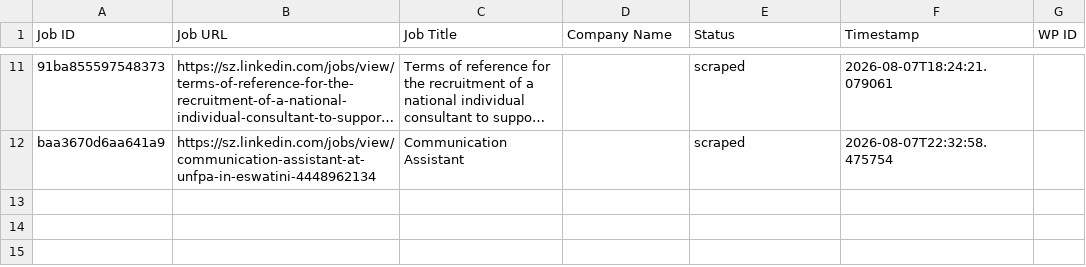
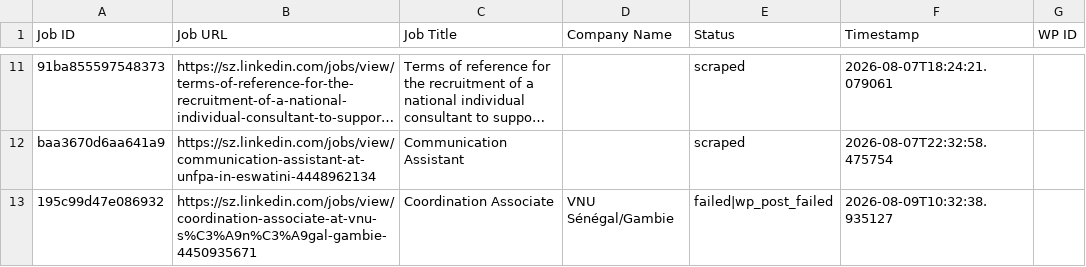
Before and after one commit to mimusdesign/sz, a CSV file: processed_jobs.csv, drawn as a sheet; only a part is shown, gaps mark what is left out; long unchanged cells end in …; the diff names each change by its address in the sheet, - before the commit and + after, or states it on an @@ line.

```diff
--- a/processed_jobs.csv
+++ b/processed_jobs.csv
+row 13: 195c99d47e086932 | https://sz.linkedin.com/jobs/view/coordination-associate-at-vnu-s%C3%A9n%C3%A9gal-gambie-4450935671 | Coordination Associate | VNU Sénégal/Gambie | failed|wp_post_failed | 2026-08-09T10:32:38.935127
```
